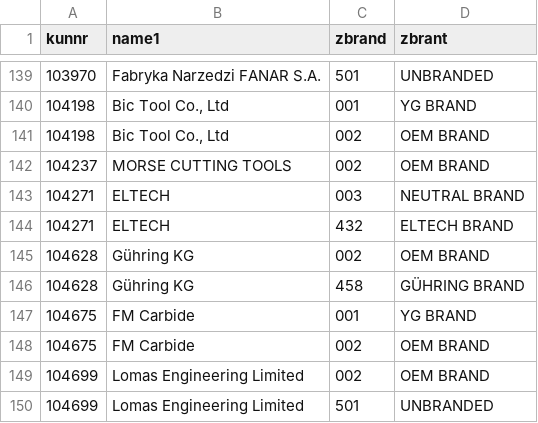
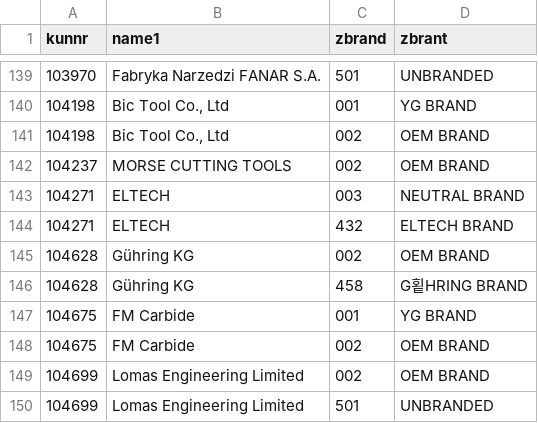
Before and after one commit to 2shuneedev-code/po2sap, a CSV file: masters/refs/brand_master.csv, drawn as a sheet; only a part is shown, gaps mark what is left out; the diff covers the shown part only.

```diff
--- a/masters/refs/brand_master.csv
+++ b/masters/refs/brand_master.csv
@@ -145,3 +145,3 @@ kunnr,name1,zbrand,zbrant
 104628,Gühring KG,002,OEM BRAND
-104628,Gühring KG,458,GÜHRING BRAND
+104628,Gühring KG,458,G횥HRING BRAND
 104675,FM Carbide,001,YG BRAND
```
Also changed, not shown: 11 edited cells elsewhere in this file, 2 other files.
